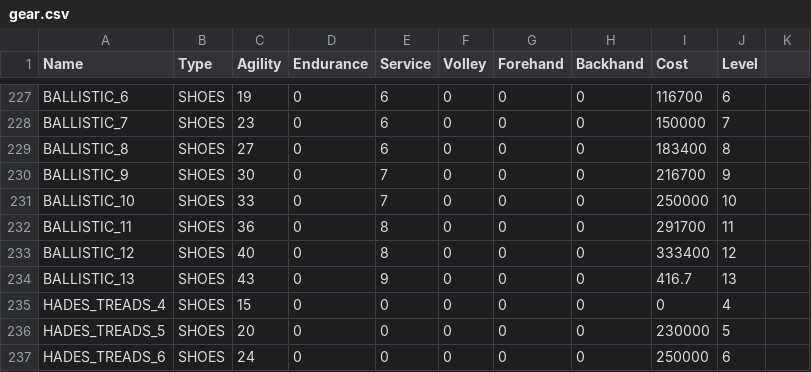
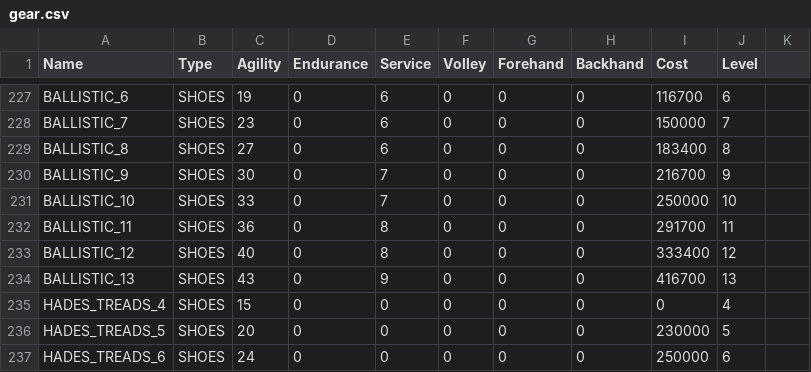
Before and after one commit to StephaneWeber/TennisApp, a CSV file: src/main/resources/data/gear.csv, drawn as a sheet; only a part is shown, gaps mark what is left out.

Commit message:
Update data.

```diff
--- a/src/main/resources/data/gear.csv
+++ b/src/main/resources/data/gear.csv
@@ -233,3 +233,3 @@ BALLISTIC_11,SHOES,36,0,8,0,0,0,291700,11
 BALLISTIC_12,SHOES,40,0,8,0,0,0,333400,12
-BALLISTIC_13,SHOES,43,0,9,0,0,0,416.7,13
+BALLISTIC_13,SHOES,43,0,9,0,0,0,416700,13
 HADES_TREADS_4,SHOES,15,0,0,0,0,0,0,4
```
